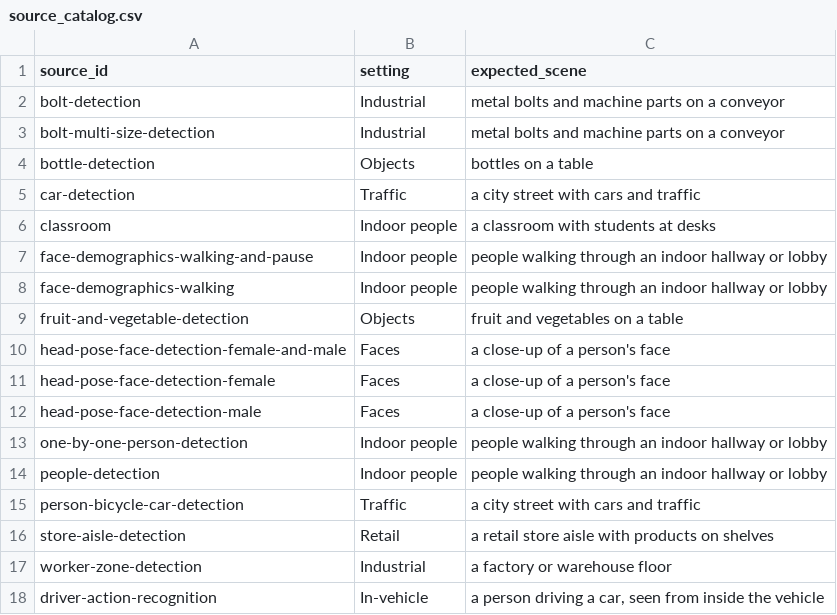
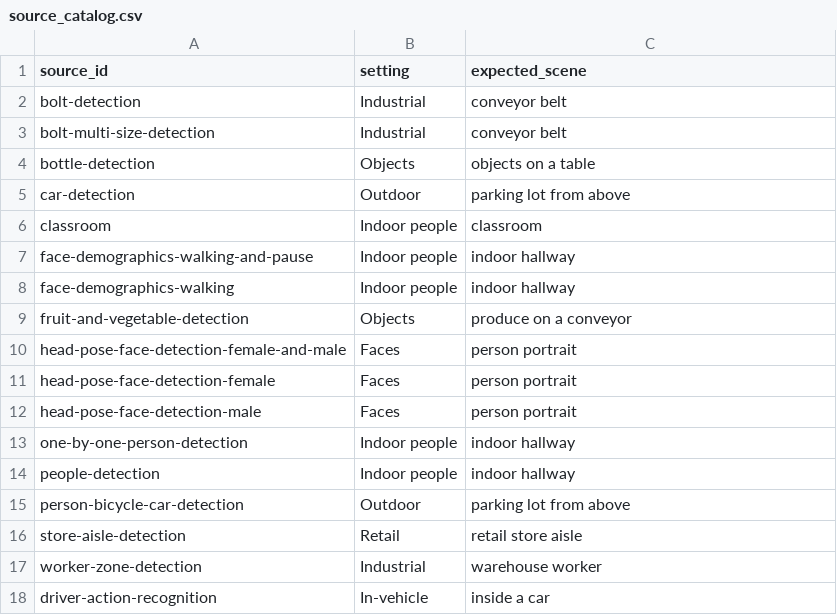
Before and after one commit to evannwilsonn/clip-curator, a CSV file: seeds/source_catalog.csv, drawn as a sheet.

```diff
--- a/seeds/source_catalog.csv
+++ b/seeds/source_catalog.csv
@@ -1,18 +1,18 @@
 source_id,setting,expected_scene
-bolt-detection,Industrial,metal bolts and machine parts on a conveyor
-bolt-multi-size-detection,Industrial,metal bolts and machine parts on a conveyor
-bottle-detection,Objects,bottles on a table
-car-detection,Traffic,a city street with cars and traffic
-classroom,Indoor people,a classroom with students at desks
-face-demographics-walking-and-pause,Indoor people,people walking through an indoor hallway or lobby
-face-demographics-walking,Indoor people,people walking through an indoor hallway or lobby
-fruit-and-vegetable-detection,Objects,fruit and vegetables on a table
-head-pose-face-detection-female-and-male,Faces,a close-up of a person's face
-head-pose-face-detection-female,Faces,a close-up of a person's face
-head-pose-face-detection-male,Faces,a close-up of a person's face
-one-by-one-person-detection,Indoor people,people walking through an indoor hallway or lobby
-people-detection,Indoor people,people walking through an indoor hallway or lobby
-person-bicycle-car-detection,Traffic,a city street with cars and traffic
-store-aisle-detection,Retail,a retail store aisle with products on shelves
-worker-zone-detection,Industrial,a factory or warehouse floor
-driver-action-recognition,In-vehicle,"a person driving a car, seen from inside the vehicle"
+bolt-detection,Industrial,conveyor belt
+bolt-multi-size-detection,Industrial,conveyor belt
+bottle-detection,Objects,objects on a table
+car-detection,Outdoor,parking lot from above
+classroom,Indoor people,classroom
+face-demographics-walking-and-pause,Indoor people,indoor hallway
+face-demographics-walking,Indoor people,indoor hallway
+fruit-and-vegetable-detection,Objects,produce on a conveyor
+head-pose-face-detection-female-and-male,Faces,person portrait
+head-pose-face-detection-female,Faces,person portrait
+head-pose-face-detection-male,Faces,person portrait
+one-by-one-person-detection,Indoor people,indoor hallway
+people-detection,Indoor people,indoor hallway
+person-bicycle-car-detection,Outdoor,parking lot from above
+store-aisle-detection,Retail,retail store aisle
+worker-zone-detection,Industrial,warehouse worker
+driver-action-recognition,In-vehicle,inside a car
```
Also changed, not shown: seeds/qc_rules.csv, 28 other files.
